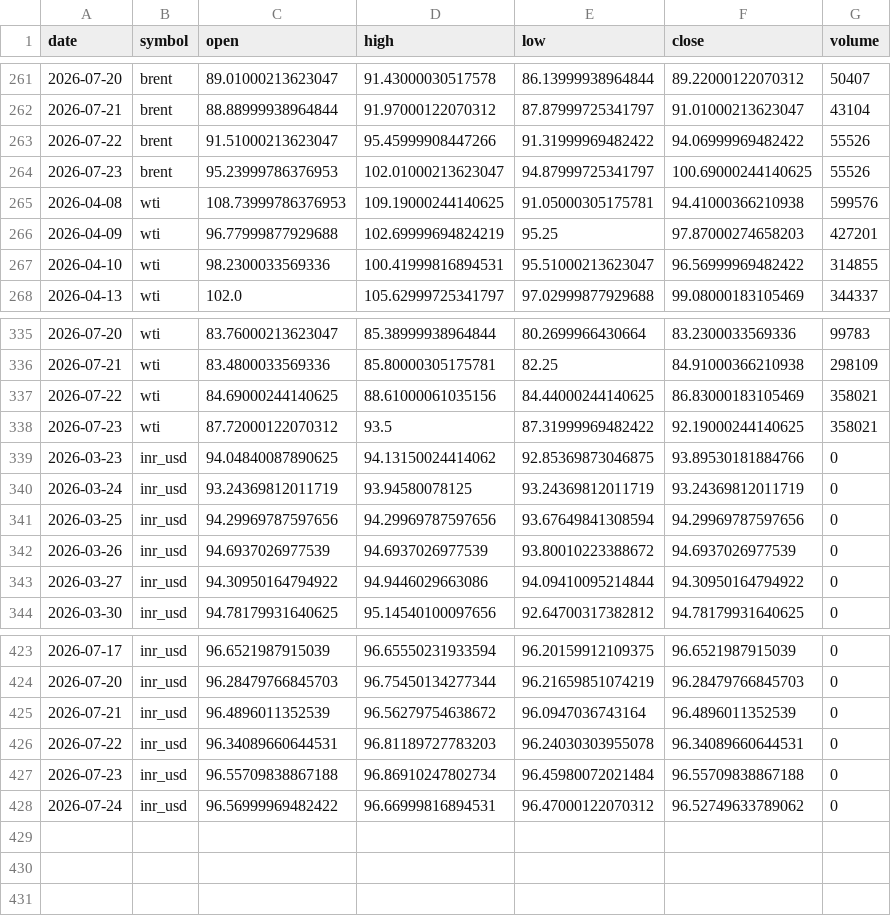
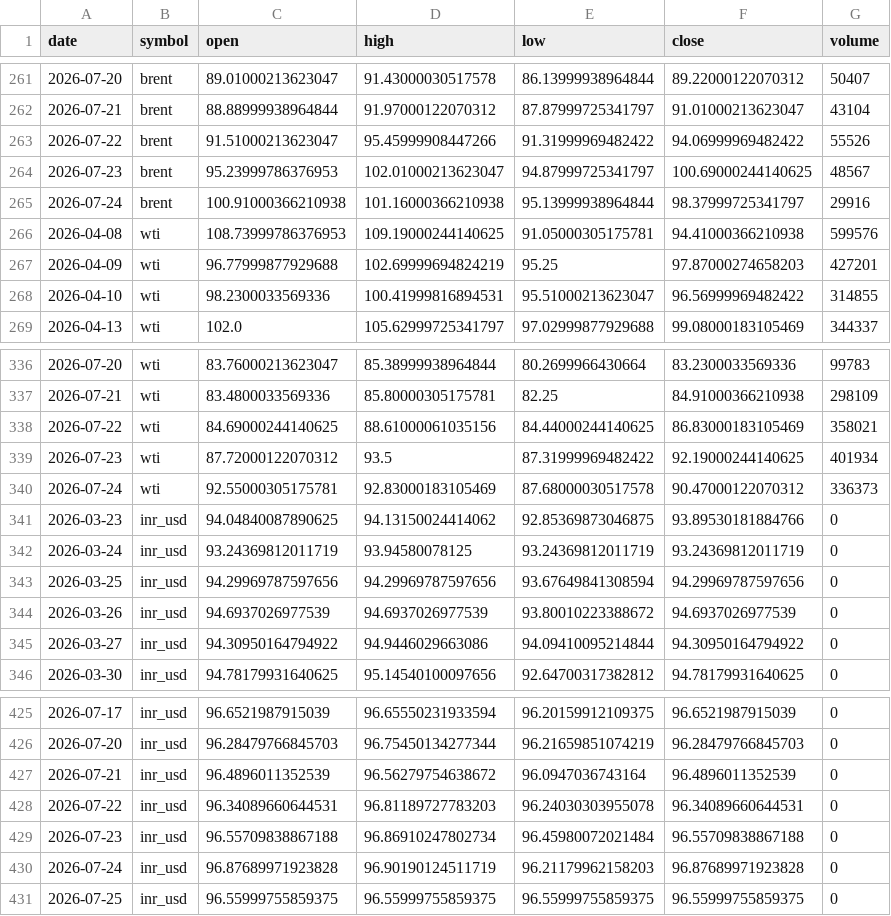
Before and after one commit to ImmadiVenkatesh/india-energy-dashboard, a CSV file: data/crude_benchmarks.csv, drawn as a sheet; only a part is shown, gaps mark what is left out.

```diff
--- a/data/crude_benchmarks.csv
+++ b/data/crude_benchmarks.csv
@@ -263,3 +263,4 @@ date,symbol,open,high,low,close,volume
 2026-07-22,brent,91.51000213623047,95.45999908447266,91.31999969482422,94.06999969482422,55526
-2026-07-23,brent,95.23999786376953,102.01000213623047,94.87999725341797,100.69000244140625,55526
+2026-07-23,brent,95.23999786376953,102.01000213623047,94.87999725341797,100.69000244140625,48567
+2026-07-24,brent,100.91000366210938,101.16000366210938,95.13999938964844,98.37999725341797,29916
 2026-04-08,wti,108.73999786376953,109.19000244140625,91.05000305175781,94.41000366210938,599576
@@ -337,3 +338,4 @@ date,symbol,open,high,low,close,volume
 2026-07-22,wti,84.69000244140625,88.61000061035156,84.44000244140625,86.83000183105469,358021
-2026-07-23,wti,87.72000122070312,93.5,87.31999969482422,92.19000244140625,358021
+2026-07-23,wti,87.72000122070312,93.5,87.31999969482422,92.19000244140625,401934
+2026-07-24,wti,92.55000305175781,92.83000183105469,87.68000030517578,90.47000122070312,336373
 2026-03-23,inr_usd,94.04840087890625,94.13150024414062,92.85369873046875,93.89530181884766,0
@@ -427,2 +429,3 @@ date,symbol,open,high,low,close,volume
 2026-07-23,inr_usd,96.55709838867188,96.86910247802734,96.45980072021484,96.55709838867188,0
-2026-07-24,inr_usd,96.56999969482422,96.66999816894531,96.47000122070312,96.52749633789062,0
+2026-07-24,inr_usd,96.87689971923828,96.90190124511719,96.21179962158203,96.87689971923828,0
+2026-07-25,inr_usd,96.55999755859375,96.55999755859375,96.55999755859375,96.55999755859375,0
```
Also changed, not shown: data/markets.csv, data/spr_history.csv, 7 other files.
